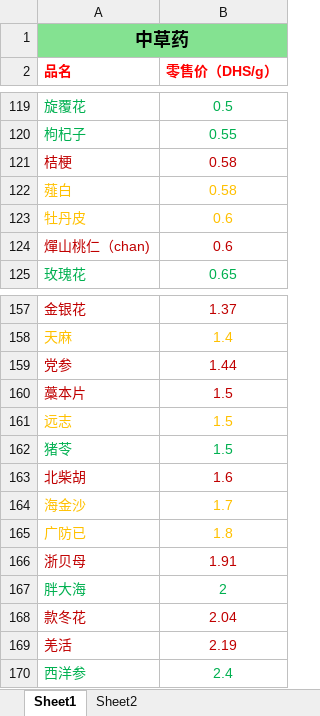
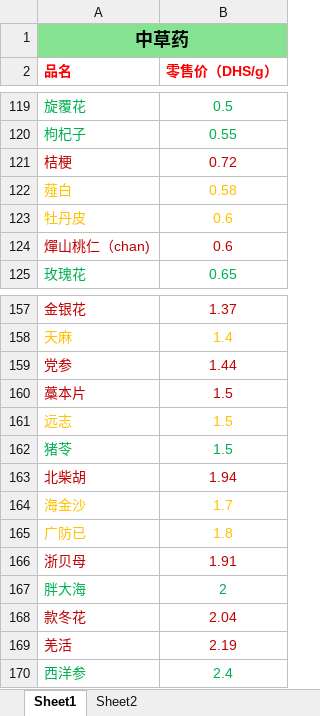
Before and after one commit to xpxxx/DHA_helper, an Excel workbook: 药品零售价.xlsx, sheet Sheet1, drawn as a sheet; only a part is shown, gaps mark what is left out; values as stored, in another font and other column widths than the file's, no borders; the diff covers the shown part only; the diff names each change by its address in the sheet, - before the commit and + after, or states it on an @@ line.

```diff
--- a/药品零售价.xlsx (sheet Sheet1)
+++ b/药品零售价.xlsx (sheet Sheet1)
-B121 (零售价（DHS/g）): 0.58
+B121 (零售价（DHS/g）): 0.72
-B163 (零售价（DHS/g）): 1.6
+B163 (零售价（DHS/g）): 1.94
```
Also changed, not shown: 8 added rows and 11 edited cells elsewhere in this sheet, 3 other files.
